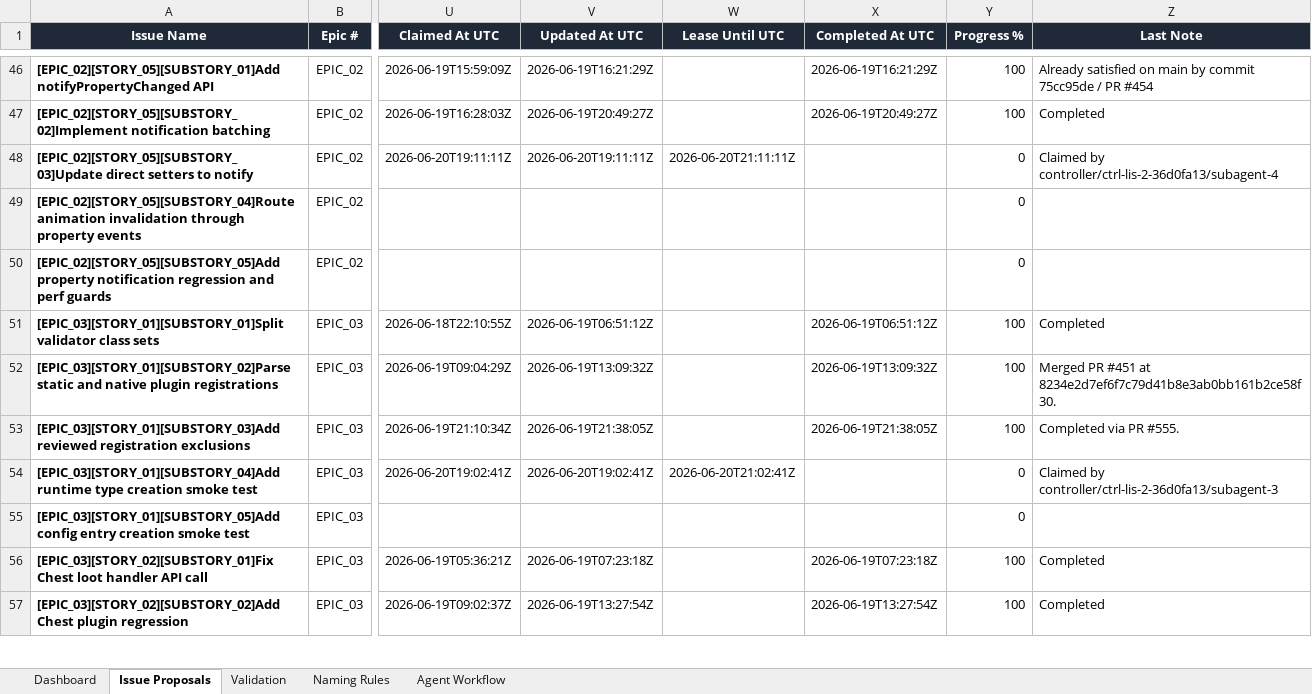
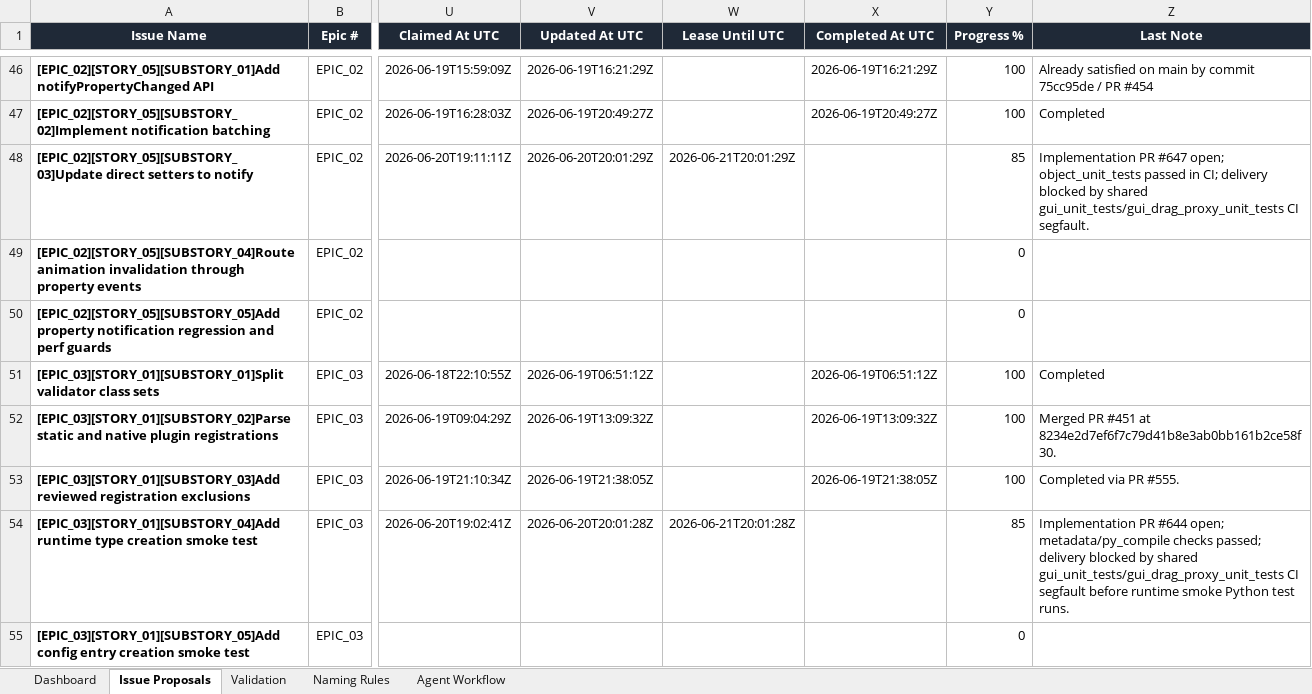
Before and after one commit to lisu188/fall-of-nouraajd, an Excel workbook: planning/fall_of_nouraajd_issue_proposals.xlsx, sheet Issue Proposals, drawn as a sheet; only a part is shown, gaps mark what is left out; the shorter side is filled out with more unchanged rows; values as stored, in another font and other column widths than the file's, no borders; conditional formats and table styles not drawn; the diff names each change by its address in the sheet, - before the commit and + after, or states it on an @@ line.

Commit message:
Heartbeat runtime and setter claims

```diff
--- a/planning/fall_of_nouraajd_issue_proposals.xlsx (sheet Issue Proposals)
+++ b/planning/fall_of_nouraajd_issue_proposals.xlsx (sheet Issue Proposals)
-V48 (Updated At UTC): 2026-06-20T19:11:11Z
+V48 (Updated At UTC): 2026-06-20T20:01:29Z
-W48 (Lease Until UTC): 2026-06-20T21:11:11Z
+W48 (Lease Until UTC): 2026-06-21T20:01:29Z
-Y48 (Progress %): 0
+Y48 (Progress %): 85
-Z48 (Last Note): Claimed by controller/ctrl-lis-2-36d0fa13/subagent-4
+Z48 (Last Note): Implementation PR #647 open; object_unit_tests passed in CI; delivery blocked by shared gui_unit_tests/gui_drag_proxy_unit_tests CI segfault.
-V54 (Updated At UTC): 2026-06-20T19:02:41Z
+V54 (Updated At UTC): 2026-06-20T20:01:28Z
-W54 (Lease Until UTC): 2026-06-20T21:02:41Z
+W54 (Lease Until UTC): 2026-06-21T20:01:28Z
-Y54 (Progress %): 0
+Y54 (Progress %): 85
-Z54 (Last Note): Claimed by controller/ctrl-lis-2-36d0fa13/subagent-3
+Z54 (Last Note): Implementation PR #644 open; metadata/py_compile checks passed; delivery blocked by shared gui_unit_tests/gui_drag_proxy_unit_tests CI segfault before runtime smoke Python test runs.
```
